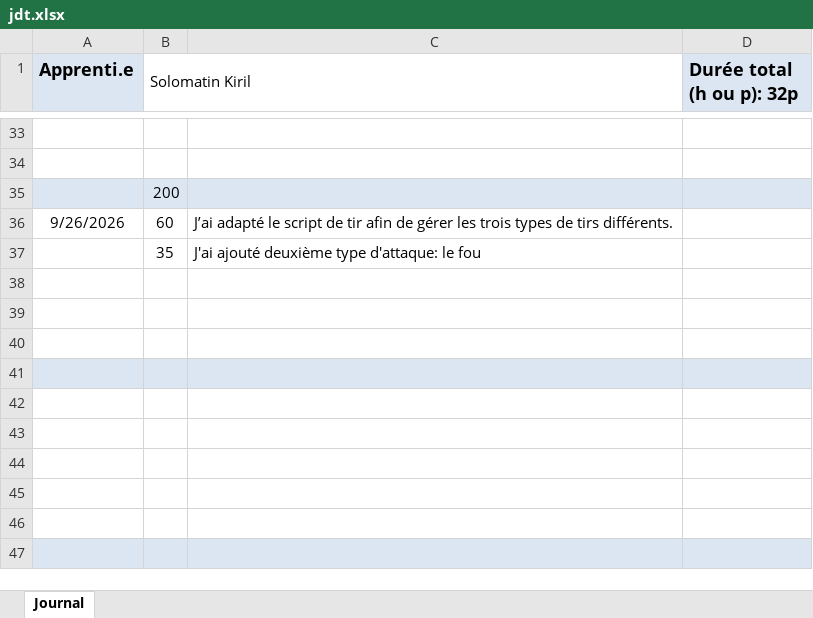
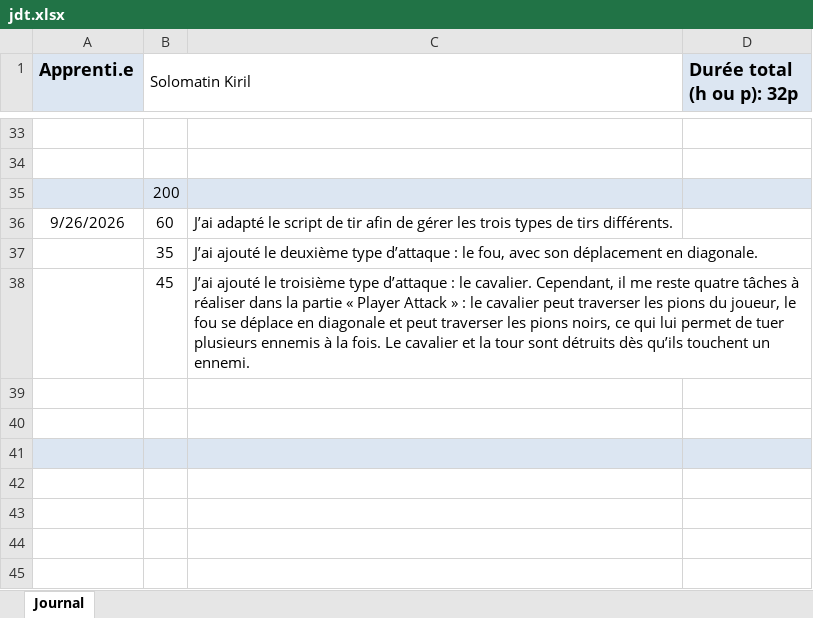
Before and after one commit to KirSolomatin/Shoot-em-UP-game, an Excel workbook: doc/jdt.xlsx, sheet Journal, drawn as a sheet; only a part is shown, gaps mark what is left out; the shorter side is filled out with more unchanged rows; values as stored, in another font and other column widths than the file's, no borders; the diff names each change by its address in the sheet, - before the commit and + after, or states it on an @@ line.

```diff
--- a/doc/jdt.xlsx (sheet Journal)
+++ b/doc/jdt.xlsx (sheet Journal)
-C37: J'ai ajouté deuxième type d'attaque: le fou
+C37: J’ai ajouté le deuxième type d’attaque : le fou, avec son déplacement en diagonale.
-row 38: (empty)
+row 38:  | 45 | J’ai ajouté le troisième type d’attaque : le cavalier. Cependant, il me reste quatre tâches à réaliser dans la partie « Player Attack » : le cavalier peut traverser les pions du joueur, le fou se déplace en diagonale et peut traverser les pions noirs, ce qui lui permet de tuer plusieurs ennemis à la fois. Le cavalier et la tour sont détruits dès qu’ils touchent un ennemi.
```
Also changed, not shown: 4 other files.
